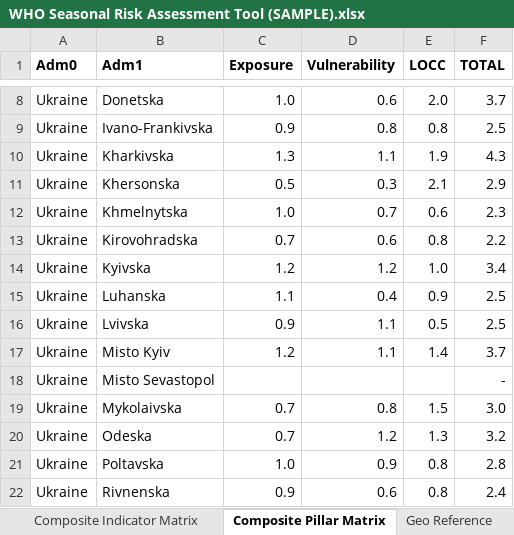
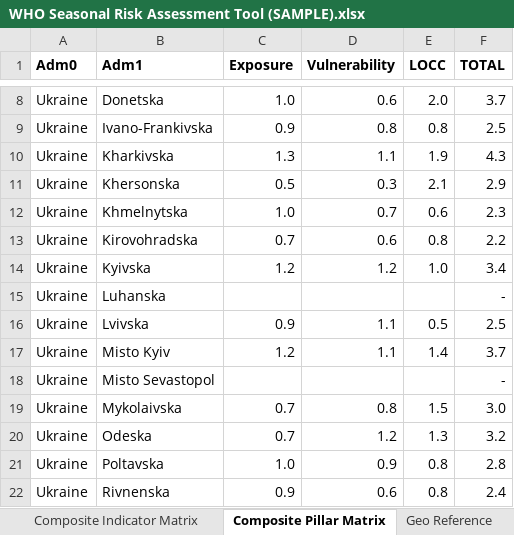
Before and after one commit to smkerr/riskassess, an Excel workbook: data/WHO Seasonal Risk Assessment Tool (SAMPLE).xlsx, sheet Composite Pillar Matrix, drawn as a sheet; only a part is shown, gaps mark what is left out; values as stored, in another font and other column widths than the file's, no borders; conditional formats not drawn; the diff names each change by its address in the sheet, - before the commit and + after, or states it on an @@ line.

```diff
--- a/data/WHO Seasonal Risk Assessment Tool (SAMPLE).xlsx (sheet Composite Pillar Matrix)
+++ b/data/WHO Seasonal Risk Assessment Tool (SAMPLE).xlsx (sheet Composite Pillar Matrix)
-C15 (Exposure): 1.1
+C15 (Exposure): (empty)
-D15 (Vulnerability): 0.4
+D15 (Vulnerability): (empty)
-E15 (LOCC): 0.9
+E15 (LOCC): (empty)
-F15 (TOTAL): 2.5
+F15 (TOTAL): -
```
Also changed, not shown: sheet Indicator Data, sheet Composite Indicator Matrix, other sheet tabs, formulas that keep their value, 2 other files.
